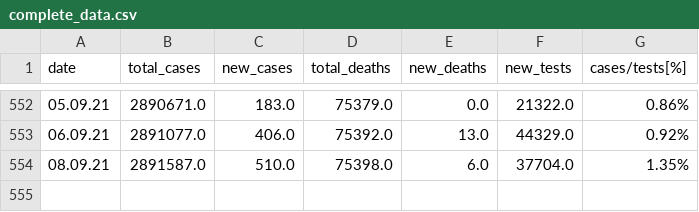
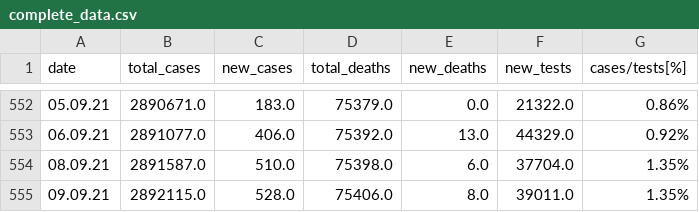
Before and after one commit to directtt/python-covid-tracker, a CSV file: datasets/complete_data.csv, drawn as a sheet; only a part is shown, gaps mark what is left out.

Commit message:
data update

```diff
--- a/datasets/complete_data.csv
+++ b/datasets/complete_data.csv
@@ -554 +554,2 @@ date,total_cases,new_cases,total_deaths,new_deaths,new_tests,cases/tests[%]
 08.09.21,2891587.0,510.0,75398.0,6.0,37704.0,1.35%
+09.09.21,2892115.0,528.0,75406.0,8.0,39011.0,1.35%
```
